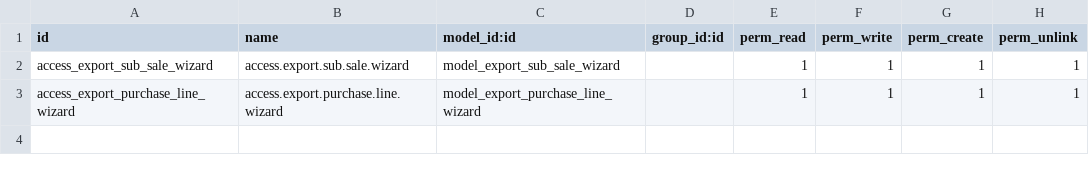
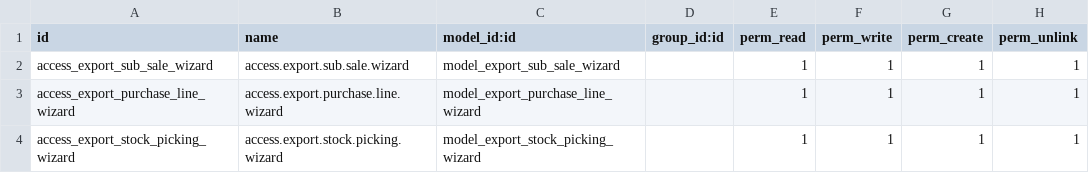
Before and after one commit to lxxsy/ydx, a CSV file: import_order_line/security/ir.model.access.csv, drawn as a sheet; the diff names each change by its address in the sheet, - before the commit and + after, or states it on an @@ line.

```diff
--- a/import_order_line/security/ir.model.access.csv
+++ b/import_order_line/security/ir.model.access.csv
+row 4: access_export_stock_picking_wizard | access.export.stock.picking.wizard | model_export_stock_picking_wizard |  | 1 | 1 | 1 | 1
```
Also changed, not shown: 5 other files.
